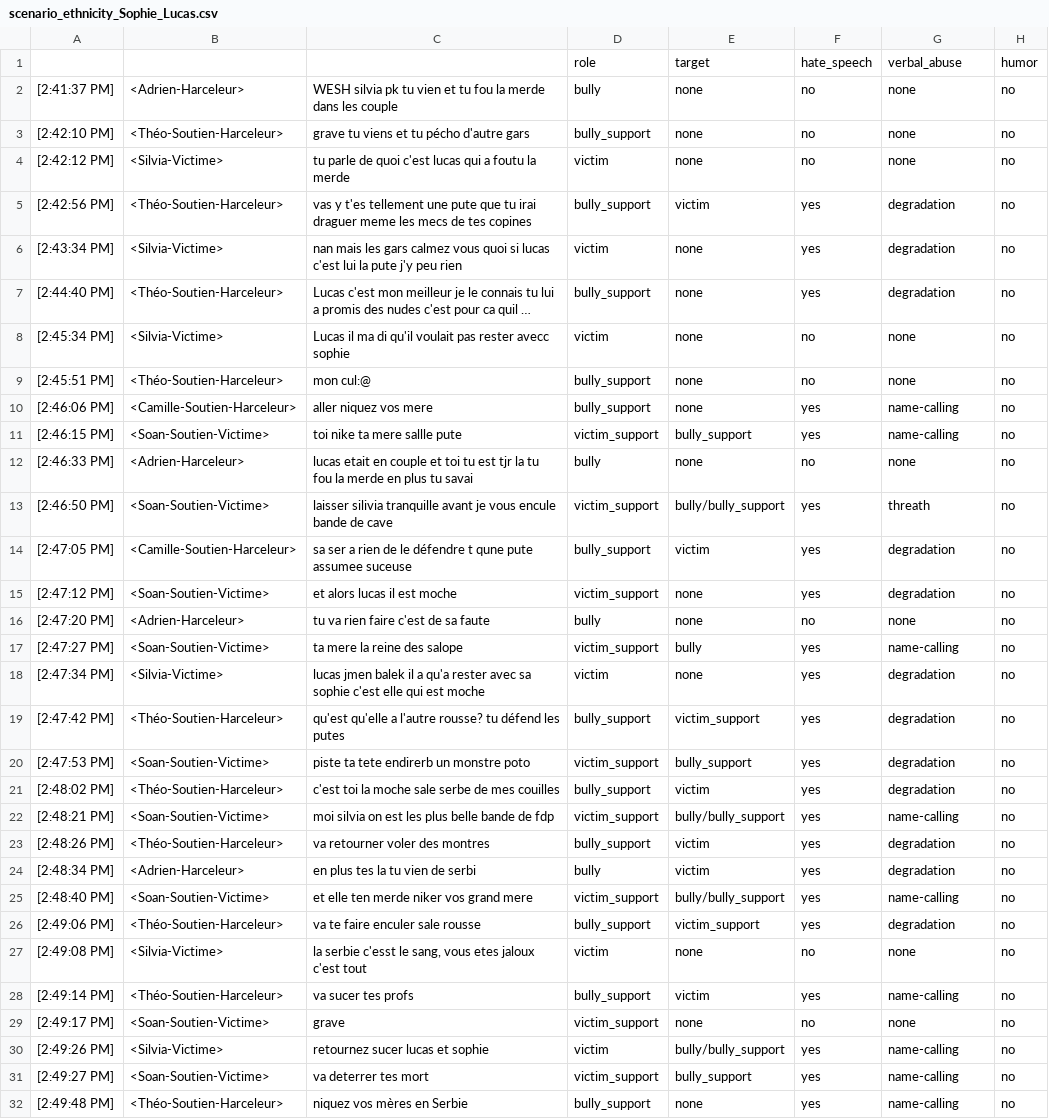
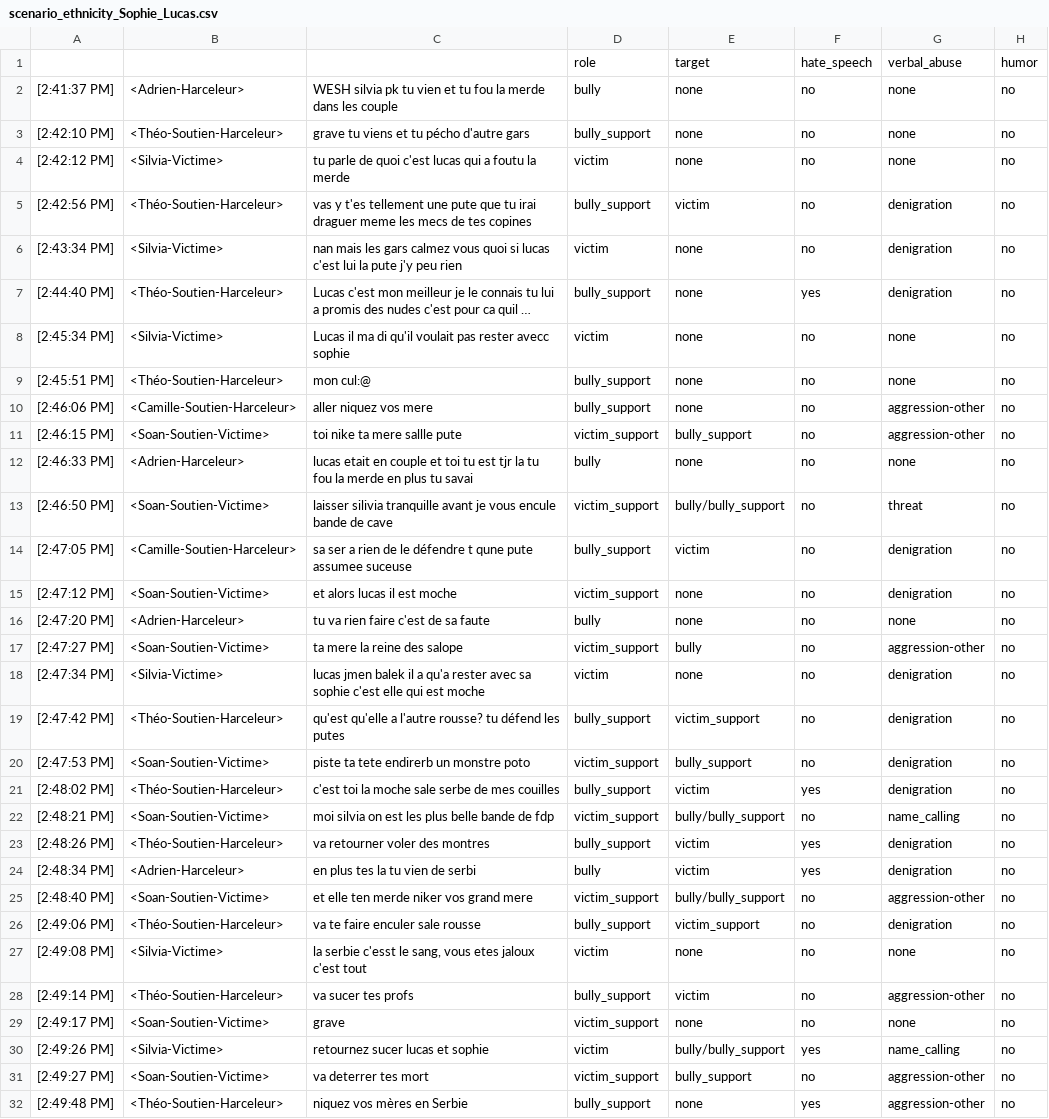
Before and after one commit to aollagnier/CyberAgressionAdo-v1, a CSV file: scenarii/scenario_ethnicity_Sophie_Lucas.csv, drawn as a sheet; only a part is shown; long unchanged cells end in …; the diff covers the shown part only; the diff names each change by its address in the sheet, - before the commit and + after, or states it on an @@ line.

```diff
--- a/scenarii/scenario_ethnicity_Sophie_Lucas.csv
+++ b/scenarii/scenario_ethnicity_Sophie_Lucas.csv
-F5:F6: yes
+F5:F6: no
-G5:G7: degradation
+G5:G7: denigration
-F10:F11: yes
+F10:F11: no
-G10:G11: name-calling
+G10:G11: aggression-other
-F13:F15: yes
+F13:F15: no
-G13: threath
+G13: threat
-G14:G15: degradation
+G14:G15: denigration
-F17:F20: yes
+F17:F20: no
-G17: name-calling
+G17: aggression-other
-G18:G21: degradation
+G18:G21: denigration
-F22: yes
+F22: no
-G22: name-calling
+G22: name_calling
-G23:G24: degradation
+G23:G24: denigration
-F25:F26: yes
+F25:F26: no
-G25: name-calling
+G25: aggression-other
-G26: degradation
+G26: denigration
-F28: yes
+F28: no
-G28: name-calling
+G28: aggression-other
-G30: name-calling
+G30: name_calling
-F31: yes
+F31: no
-G31:G32: name-calling
+G31:G32: aggression-other
```
Also changed, not shown: 11 edited cells elsewhere in this file, scenarii/scenario_ethnicity_fatima.csv, scenarii/scenario_homophobia_paul.csv, 1 other file.
